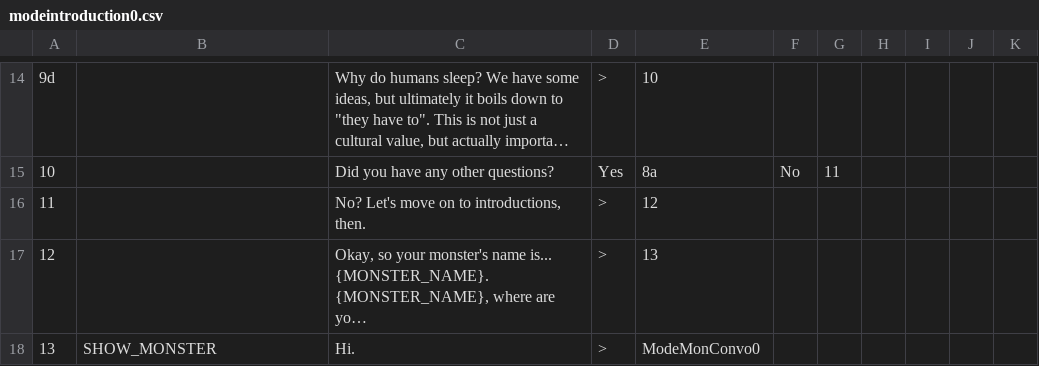
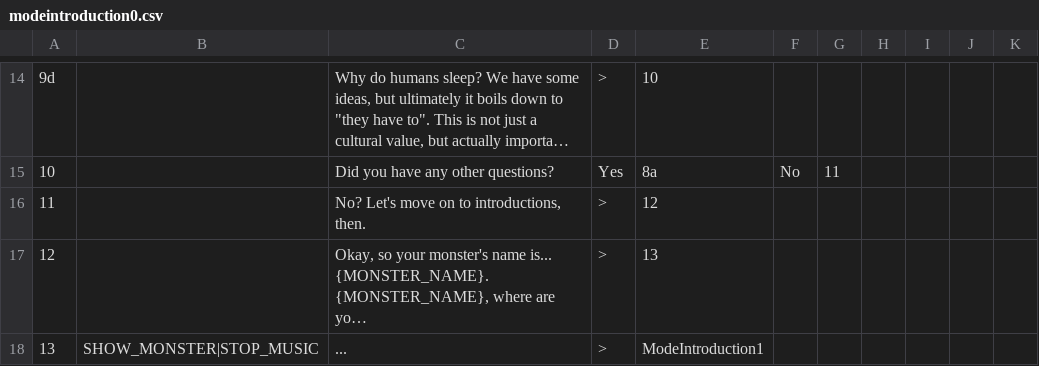
Before and after one commit to JovialKnoll/monsters, a CSV file: src/assets/text/convos/modeintroduction0.csv, drawn as a sheet; only a part is shown, gaps mark what is left out; long unchanged cells end in …; the diff names each change by its address in the sheet, - before the commit and + after, or states it on an @@ line.

Commit message:
New convo mode (#39)
* serialize sets as well

* save active music etc

* reorg convos, start one with dynamic text (a little)

```diff
--- a/src/assets/text/convos/modeintroduction0.csv
+++ b/src/assets/text/convos/modeintroduction0.csv
-B18: SHOW_MONSTER
+B18: SHOW_MONSTER|STOP_MUSIC
-C18: Hi.
+C18: ...
-E18: ModeMonConvo0
+E18: ModeIntroduction1
```
Also changed, not shown: 6 other files.
